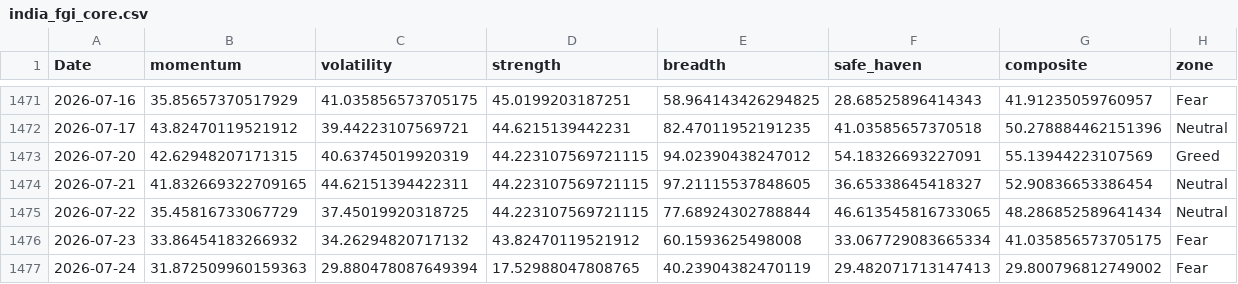
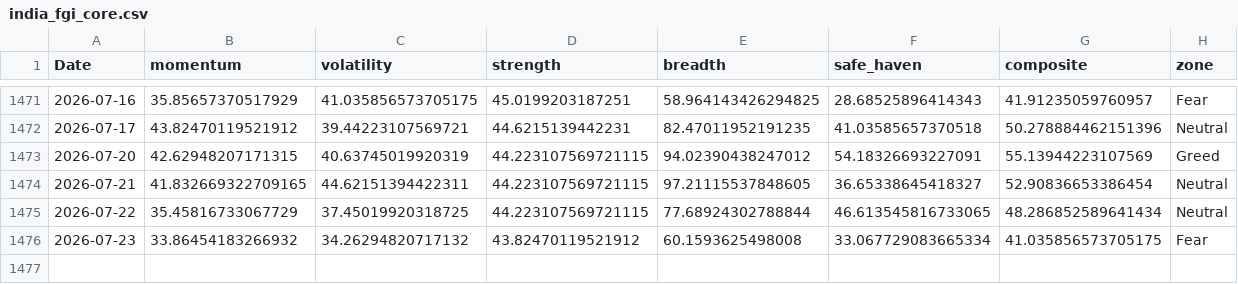
Before and after one commit to Sumanthputanemahesh/FEAR-AND-GREED-INDEX-INDIA, a CSV file: docs/data/india_fgi_core.csv (was data/india_fgi_core.csv), drawn as a sheet; only a part is shown, gaps mark what is left out; the diff names each change by its address in the sheet, - before the commit and + after, or states it on an @@ line.

```diff
--- a/data/india_fgi_core.csv
+++ b/docs/data/india_fgi_core.csv
-row 1477: 2026-07-24 | 31.872509960159363 | 29.880478087649394 | 17.52988047808765 | 40.23904382470119 | 29.482071713147413 | 29.800796812749002 | Fear
```
Also changed, not shown: docs/data/india_fgi_components_raw.csv, docs/data/india_fgi_extended.csv, 20 other files.
